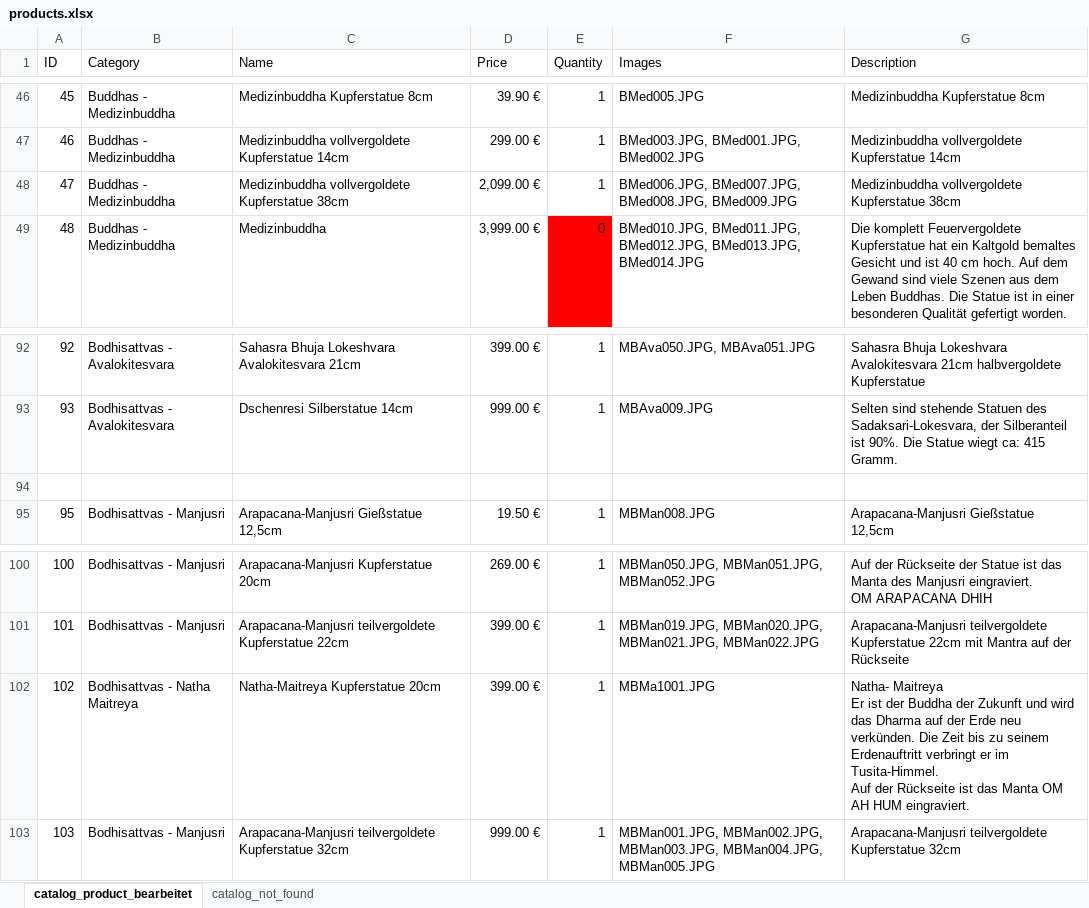
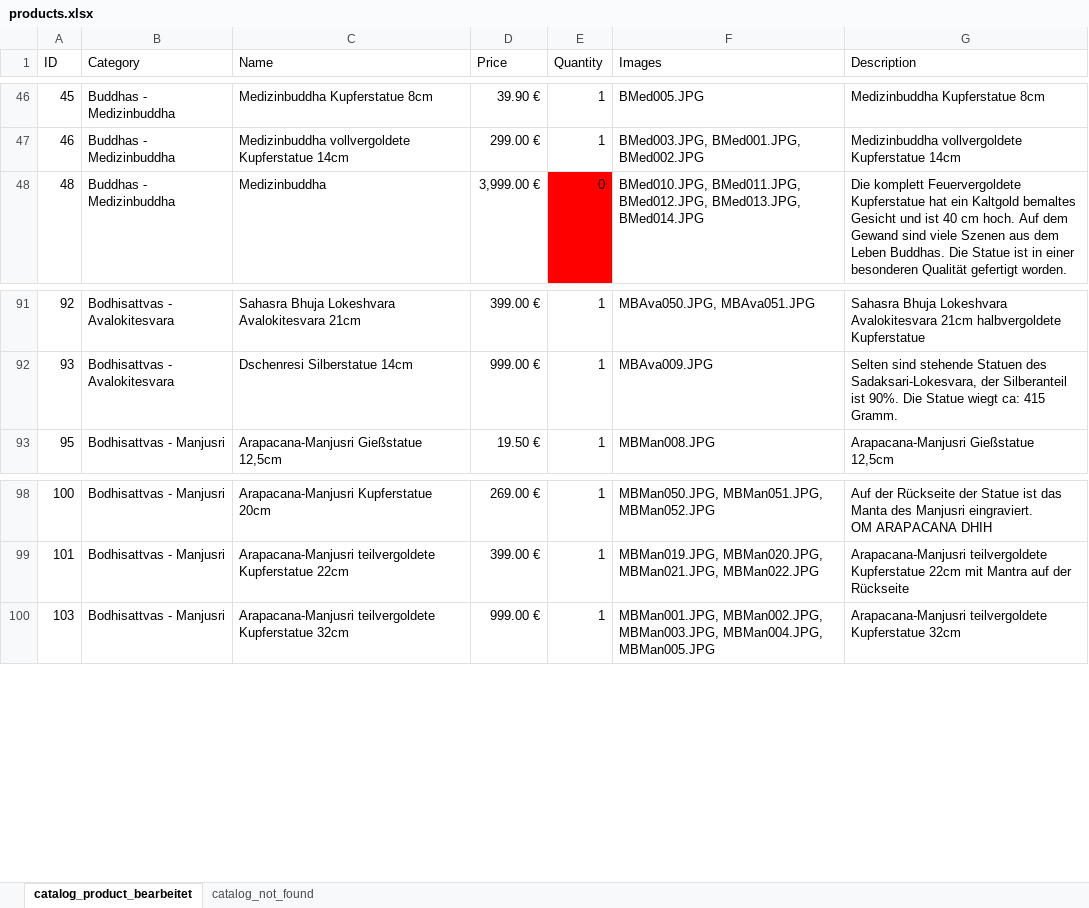
Before and after one commit to jnes92/react-cintamani, an Excel workbook: data/products.xlsx, sheet catalog_product_bearbeitet, drawn as a sheet; only a part is shown, gaps mark what is left out; values as stored, in another font and other column widths than the file's, no borders; ↵ is a line break in a cell; the diff names each change by its address in the sheet, - before the commit and + after, or states it on an @@ line.

```diff
--- a/data/products.xlsx (sheet catalog_product_bearbeitet)
+++ b/data/products.xlsx (sheet catalog_product_bearbeitet)
-row 48: 47 | Buddhas - Medizinbuddha | Medizinbuddha vollvergoldete Kupferstatue 38cm | 2,099.00 € | 1 | BMed006.JPG, BMed007.JPG, BMed008.JPG, BMed009.JPG | Medizinbuddha vollvergoldete Kupferstatue 38cm
-row 94: (empty)
-row 102: 102 | Bodhisattvas - Natha Maitreya | Natha-Maitreya Kupferstatue 20cm | 399.00 € | 1 | MBMa1001.JPG | Natha- Maitreya ↵ Er ist der Buddha der Zukunft und wird das Dharma auf der Erde neu verkünden. Die Zeit bis zu seinem Erdenauftritt verbringt er im Tusita-Himmel. ↵ Auf der Rückseite ist das Manta OM AH HUM eingraviert.
```
Also changed, not shown: 5 other files.
